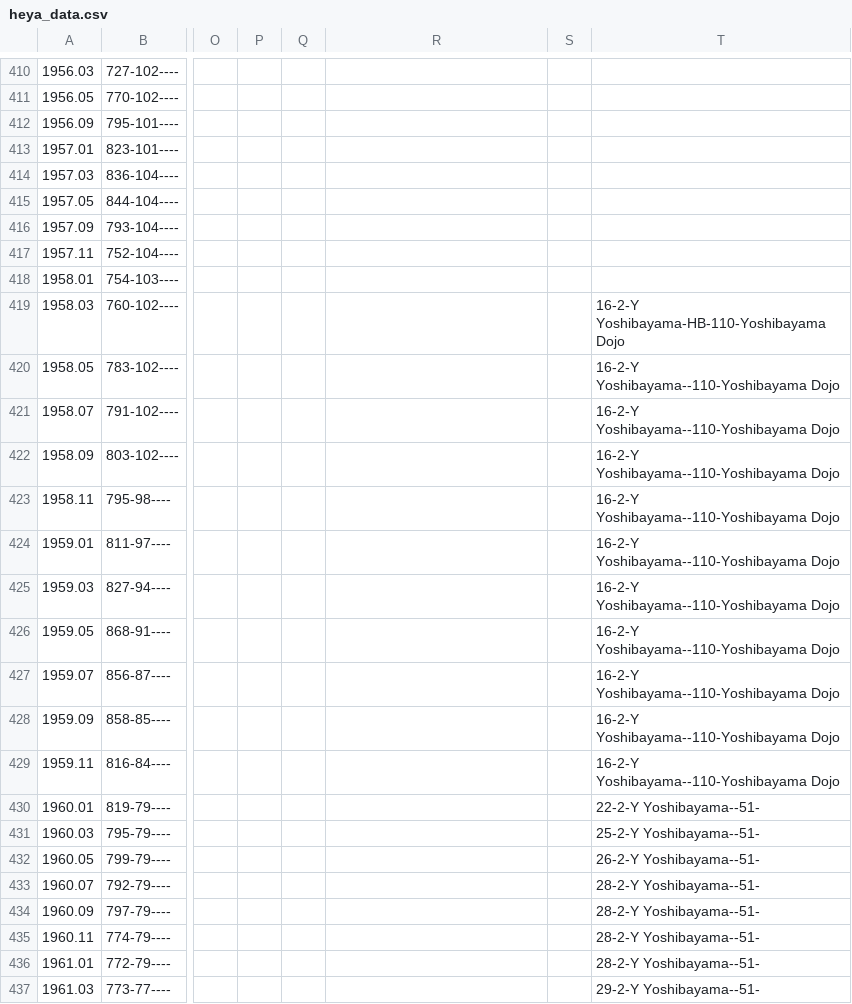
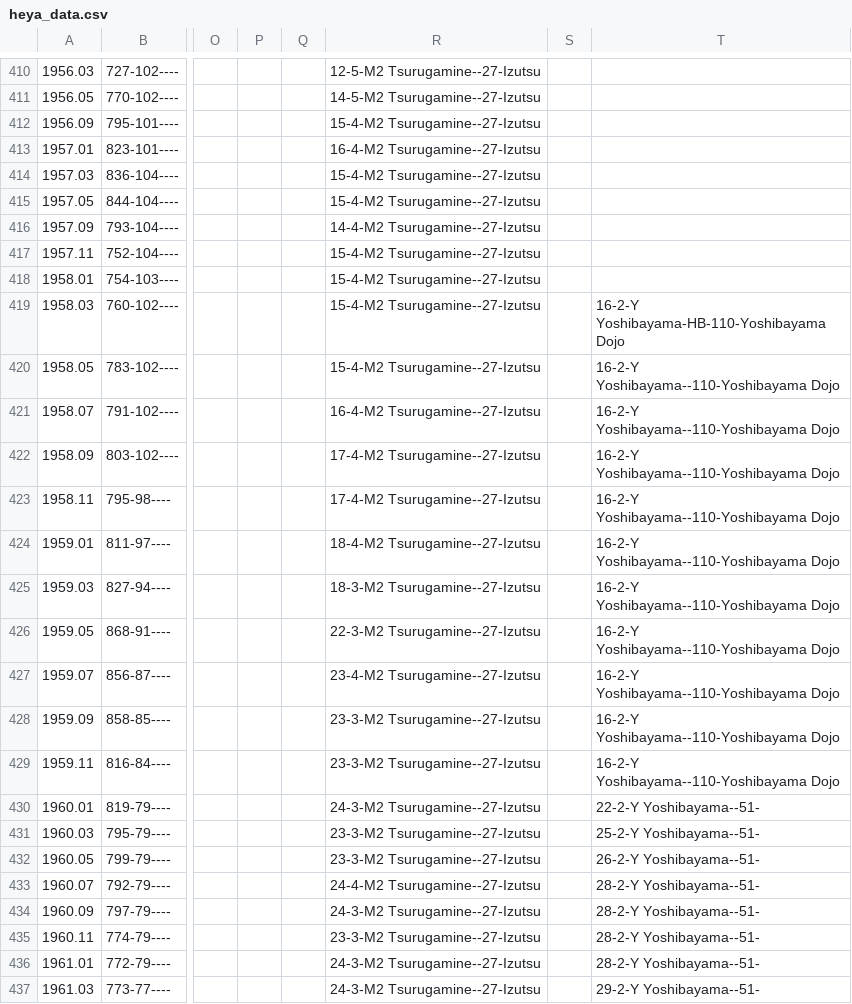
Before and after one commit to andre1670/sumo-heya-chart, a CSV file: heya_data.csv, drawn as a sheet; only a part is shown, gaps mark what is left out; the diff covers the shown part only; the diff names each change by its address in the sheet, - before the commit and + after, or states it on an @@ line.

```diff
--- a/heya_data.csv
+++ b/heya_data.csv
-R410: (empty)
+R410: 12-5-M2 Tsurugamine--27-Izutsu
-R411: (empty)
+R411: 14-5-M2 Tsurugamine--27-Izutsu
-R412: (empty)
+R412: 15-4-M2 Tsurugamine--27-Izutsu
-R413: (empty)
+R413: 16-4-M2 Tsurugamine--27-Izutsu
-R414:R415: (empty)
+R414:R415: 15-4-M2 Tsurugamine--27-Izutsu
-R416: (empty)
+R416: 14-4-M2 Tsurugamine--27-Izutsu
-R417:R420: (empty)
+R417:R420: 15-4-M2 Tsurugamine--27-Izutsu
-R421: (empty)
+R421: 16-4-M2 Tsurugamine--27-Izutsu
-R422:R423: (empty)
+R422:R423: 17-4-M2 Tsurugamine--27-Izutsu
-R424: (empty)
+R424: 18-4-M2 Tsurugamine--27-Izutsu
-R425: (empty)
+R425: 18-3-M2 Tsurugamine--27-Izutsu
-R426: (empty)
+R426: 22-3-M2 Tsurugamine--27-Izutsu
-R427: (empty)
+R427: 23-4-M2 Tsurugamine--27-Izutsu
-R428:R429: (empty)
+R428:R429: 23-3-M2 Tsurugamine--27-Izutsu
-R430: (empty)
+R430: 24-3-M2 Tsurugamine--27-Izutsu
-R431:R432: (empty)
+R431:R432: 23-3-M2 Tsurugamine--27-Izutsu
-R433: (empty)
+R433: 24-4-M2 Tsurugamine--27-Izutsu
-R434: (empty)
+R434: 24-3-M2 Tsurugamine--27-Izutsu
-R435: (empty)
+R435: 23-3-M2 Tsurugamine--27-Izutsu
-R436:R437: (empty)
+R436:R437: 24-3-M2 Tsurugamine--27-Izutsu
```
Also changed, not shown: 107 edited cells elsewhere in this file.
